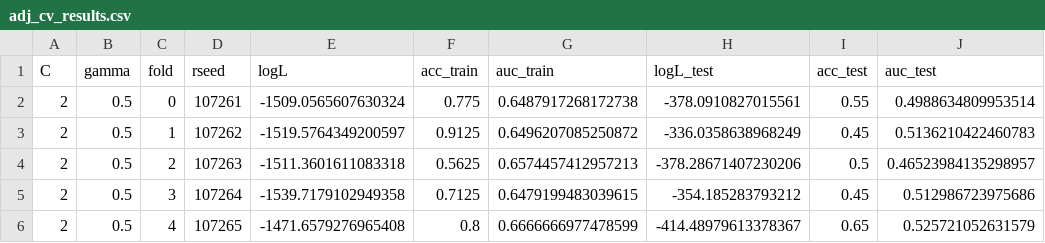
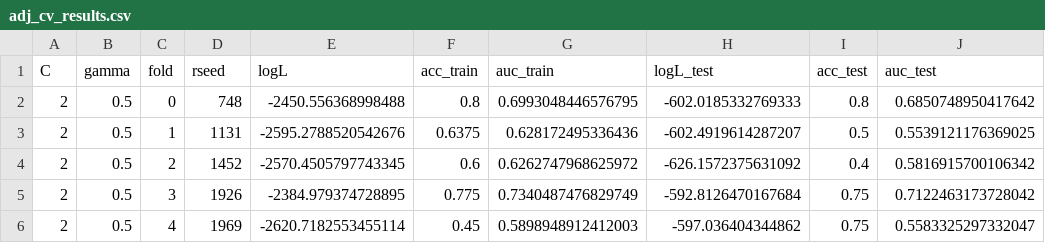
Before and after one commit to mcontisc/MTCOV, a CSV file: data/output/5-fold_cv/adj_cv_results.csv, drawn as a sheet.

```diff
--- a/data/output/5-fold_cv/adj_cv_results.csv
+++ b/data/output/5-fold_cv/adj_cv_results.csv
@@ -1,6 +1,6 @@
 C,gamma,fold,rseed,logL,acc_train,auc_train,logL_test,acc_test,auc_test
-2,0.5,0,107261,-1509.0565607630324,0.775,0.6487917268172738,-378.0910827015561,0.55,0.4988634809953514
-2,0.5,1,107262,-1519.5764349200597,0.9125,0.6496207085250872,-336.0358638968249,0.45,0.5136210422460783
-2,0.5,2,107263,-1511.3601611083318,0.5625,0.6574457412957213,-378.28671407230206,0.5,0.46523984135298957
-2,0.5,3,107264,-1539.7179102949358,0.7125,0.6479199483039615,-354.185283793212,0.45,0.512986723975686
-2,0.5,4,107265,-1471.6579276965408,0.8,0.6666666977478599,-414.48979613378367,0.65,0.525721052631579
+2,0.5,0,748,-2450.556368998488,0.8,0.6993048446576795,-602.0185332769333,0.8,0.6850748950417642
+2,0.5,1,1131,-2595.2788520542676,0.6375,0.628172495336436,-602.4919614287207,0.5,0.5539121176369025
+2,0.5,2,1452,-2570.4505797743345,0.6,0.6262747968625972,-626.1572375631092,0.4,0.5816915700106342
+2,0.5,3,1926,-2384.979374728895,0.775,0.7340487476829749,-592.8126470167684,0.75,0.7122463173728042
+2,0.5,4,1969,-2620.7182553455114,0.45,0.5898948912412003,-597.036404344862,0.75,0.5583325297332047
```
Also changed, not shown: 25 other files.
